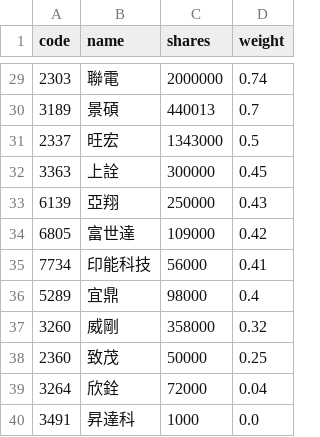
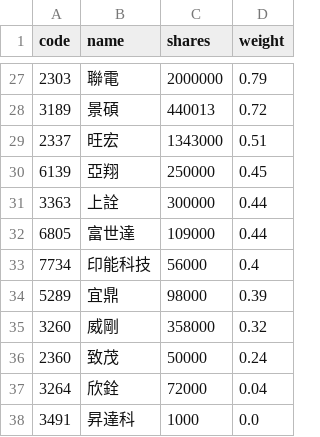
Before and after one commit to 4ru1013/capital-etf-00992a-portfolio, a CSV file: data/out/holdings/00992A_latest.csv, drawn as a sheet; only a part is shown, gaps mark what is left out; the diff covers the shown part only.

```diff
--- a/data/out/holdings/00992A_latest.csv
+++ b/data/out/holdings/00992A_latest.csv
@@ -29,11 +27,11 @@
-2303,聯電,2000000,0.74
-3189,景碩,440013,0.7
-2337,旺宏,1343000,0.5
-3363,上詮,300000,0.45
-6139,亞翔,250000,0.43
-6805,富世達,109000,0.42
-7734,印能科技,56000,0.41
-5289,宜鼎,98000,0.4
+2303,聯電,2000000,0.79
+3189,景碩,440013,0.72
+2337,旺宏,1343000,0.51
+6139,亞翔,250000,0.45
+3363,上詮,300000,0.44
+6805,富世達,109000,0.44
+7734,印能科技,56000,0.4
+5289,宜鼎,98000,0.39
 3260,威剛,358000,0.32
-2360,致茂,50000,0.25
+2360,致茂,50000,0.24
 3264,欣銓,72000,0.04
```
Also changed, not shown: 4 added rows, 6 removed rows and 20 edited cells elsewhere in this file, 4 other files.
